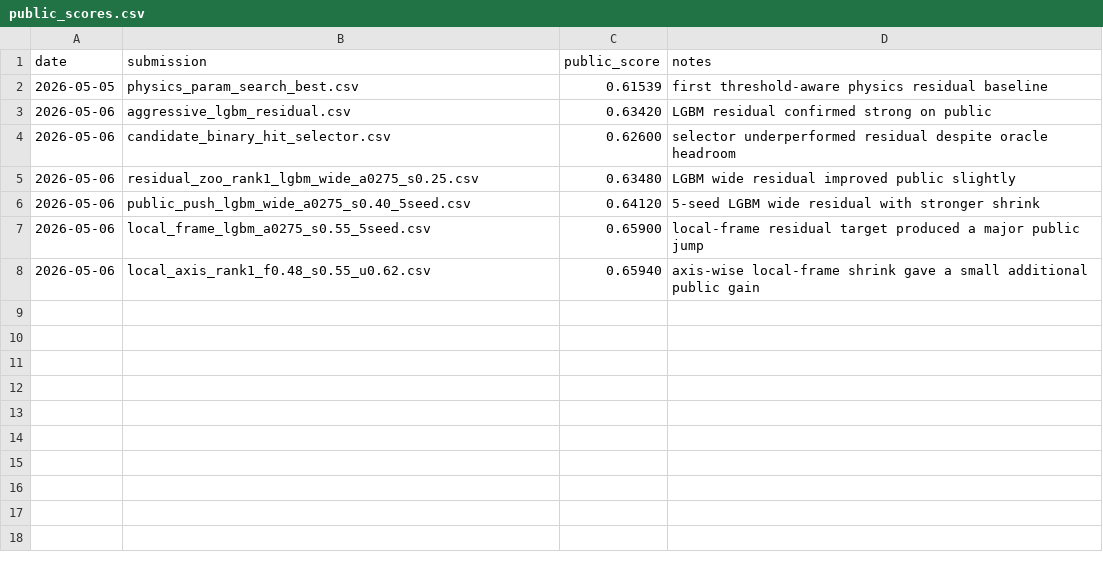
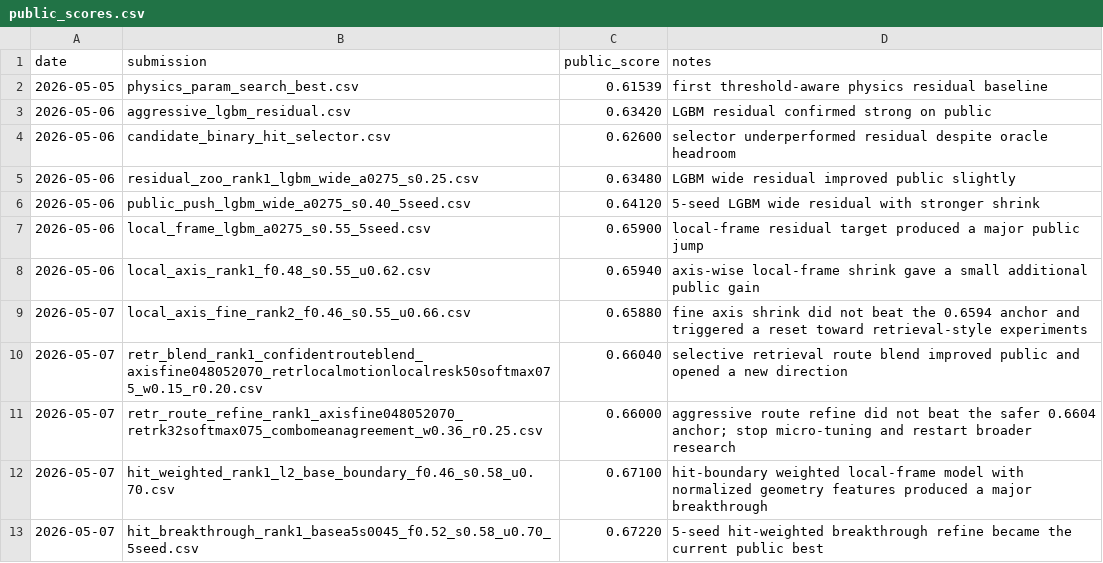
Before and after one commit to JAYUN-KIM/dacon-mosquito-trajectory-prediction, a CSV file: experiments/public_scores.csv, drawn as a sheet.

Commit message:
2026-05-07 hit-weighted breakthrough 정리

```diff
--- a/experiments/public_scores.csv
+++ b/experiments/public_scores.csv
@@ -8 +8,6 @@ date,submission,public_score,notes
 2026-05-06,local_axis_rank1_f0.48_s0.55_u0.62.csv,0.65940,axis-wise local-frame shrink gave a small additional public gain
+2026-05-07,local_axis_fine_rank2_f0.46_s0.55_u0.66.csv,0.65880,fine axis shrink did not beat the 0.6594 anchor and triggered a reset toward retrieval-style experiments
+2026-05-07,retr_blend_rank1_confidentrouteblend_axisfine048052070_retrlocalmotionlocalresk50softmax075_w0.15_r0.20.csv,0.66040,selective retrieval route blend improved public and opened a new direction
+2026-05-07,retr_route_refine_rank1_axisfine048052070_retrk32softmax075_combomeanagreement_w0.36_r0.25.csv,0.66000,aggressive route refine did not beat the safer 0.6604 anchor; stop micro-tuning and restart broader research
+2026-05-07,hit_weighted_rank1_l2_base_boundary_f0.46_s0.58_u0.70.csv,0.67100,hit-boundary weighted local-frame model with normalized geometry features produced a major breakthrough
+2026-05-07,hit_breakthrough_rank1_basea5s0045_f0.52_s0.58_u0.70_5seed.csv,0.67220,5-seed hit-weighted breakthrough refine became the current public best
```
Also changed, not shown: 15 other files.
